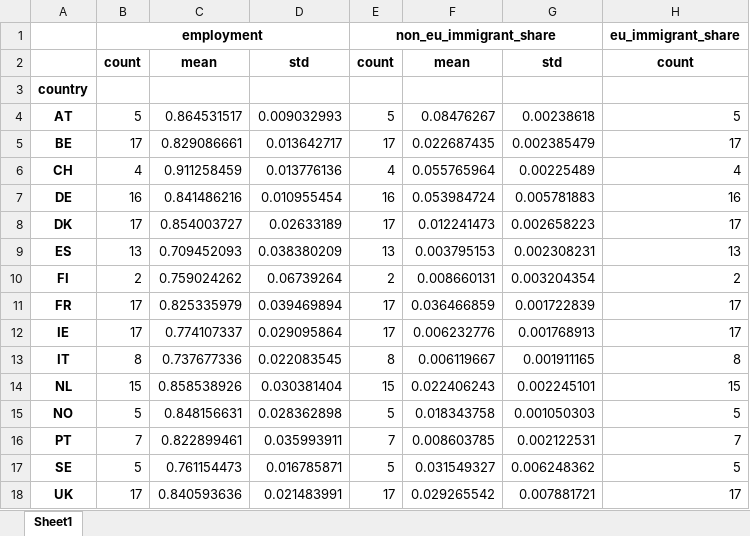
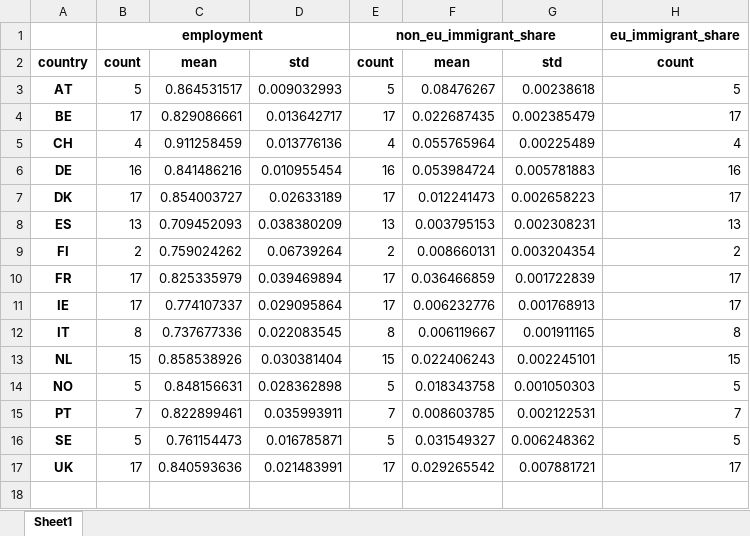
Before and after one commit to gabrieldiasmp/double_ml_labor_market, an Excel workbook: data/descriptive_statistics.xlsx, sheet Sheet1, drawn as a sheet; only a part is shown; values as stored, in another font and other column widths than the file's, no borders; rows hold the shown columns only; the diff names each change by its address in the sheet, - before the commit and + after, or states it on an @@ line.

```diff
--- a/data/descriptive_statistics.xlsx (sheet Sheet1)
+++ b/data/descriptive_statistics.xlsx (sheet Sheet1)
-A2: (empty)
+A2: country
-row 3: country
```
Also changed, not shown: data/CONSOLIDATED_results_angrist_dml_noinstitutions.xlsx, data/CONSOLIDATED_results_angrist_dml_winstitutions_TST.xlsx, 27 other files.
